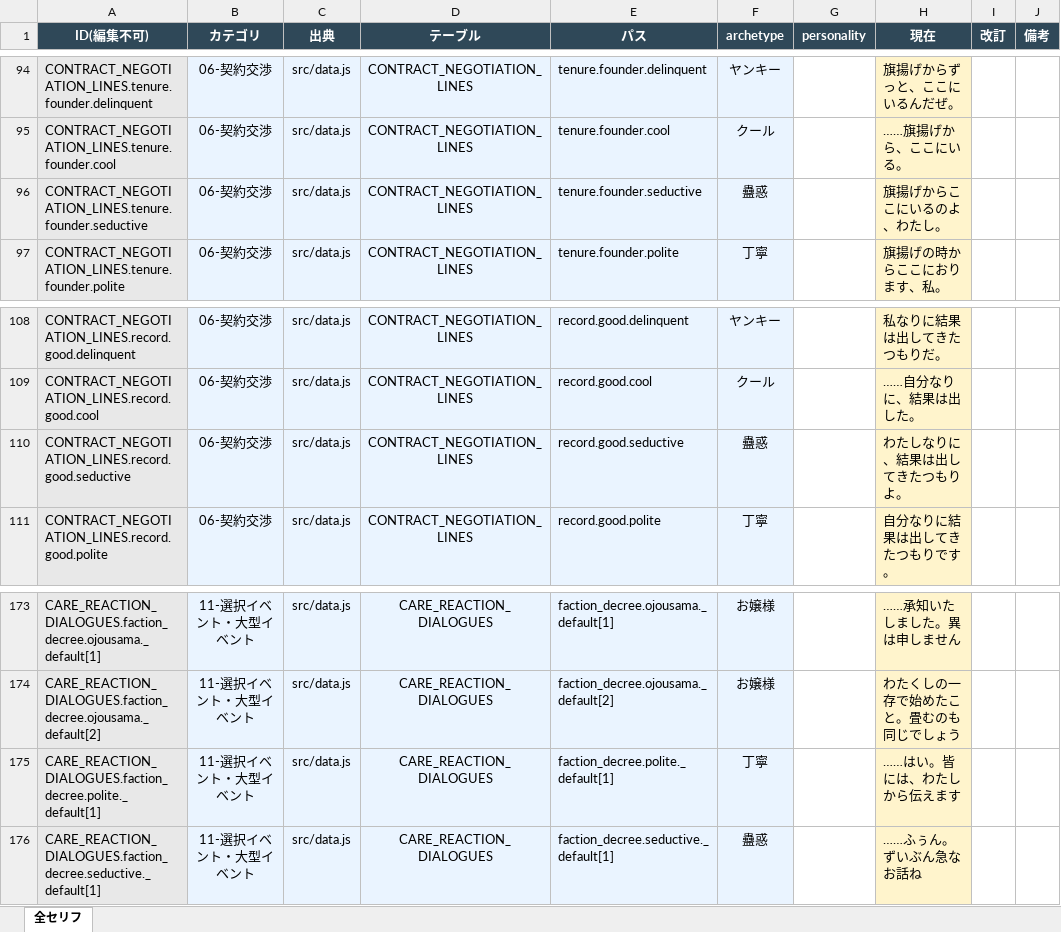
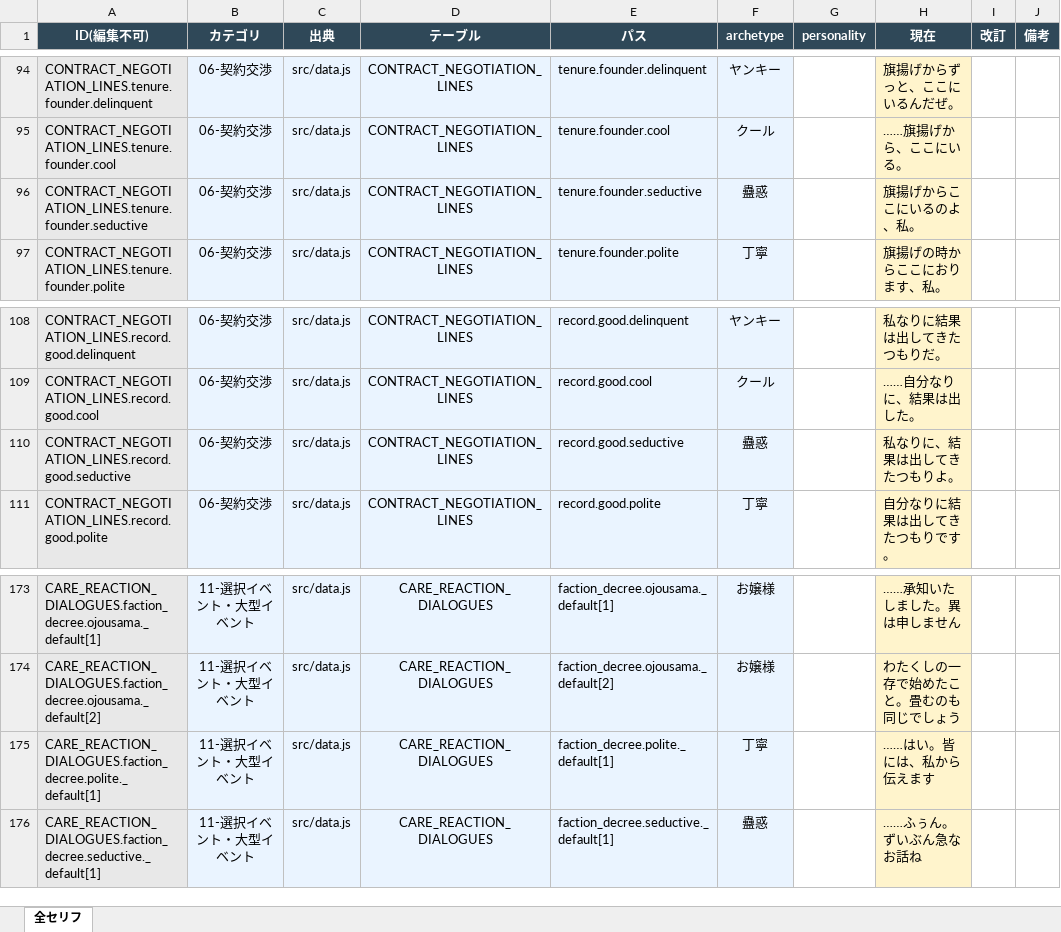
Before and after one commit to takoyaki-chan/wrestle-manager, an Excel workbook: セリフ編集/その他セリフ/その他.xlsx, sheet 全セリフ, drawn as a sheet; only a part is shown, gaps mark what is left out; values as stored, in another font and other column widths than the file's, no borders; the diff names each change by its address in the sheet, - before the commit and + after, or states it on an @@ line.

```diff
--- a/セリフ編集/その他セリフ/その他.xlsx (sheet 全セリフ)
+++ b/セリフ編集/その他セリフ/その他.xlsx (sheet 全セリフ)
-H96 (現在): 旗揚げからここにいるのよ、わたし。
+H96 (現在): 旗揚げからここにいるのよ、私。
-H110 (現在): わたしなりに、結果は出してきたつもりよ。
+H110 (現在): 私なりに、結果は出してきたつもりよ。
-H175 (現在): ……はい。皆には、わたしから伝えます
+H175 (現在): ……はい。皆には、私から伝えます
```
Also changed, not shown: セリフ編集/その他セリフ/関係性フラグ.xlsx, セリフ編集/キャラタイプ別/丁寧×強気.xlsx, 17 other files.
